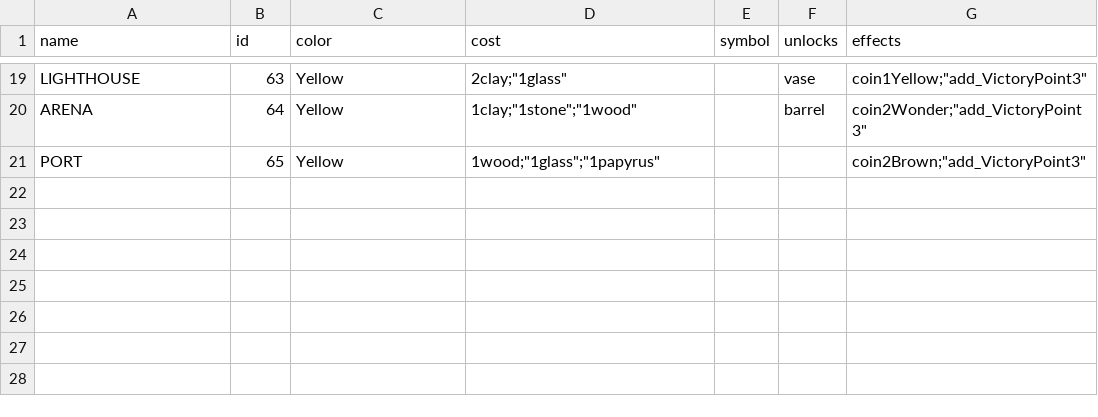
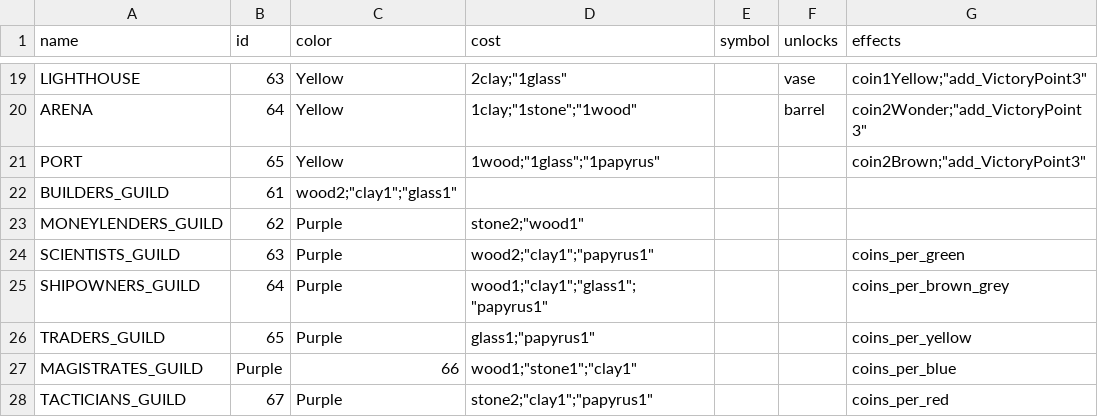
Before and after one commit to lydiagroza/ProjectMC, a CSV file: 7Wonders/GameBase/AgeIII.csv, drawn as a sheet; only a part is shown, gaps mark what is left out.

```diff
--- a/7Wonders/GameBase/AgeIII.csv
+++ b/7Wonders/GameBase/AgeIII.csv
@@ -21 +21,8 @@ ARENA,64,Yellow,"1clay";"1stone";"1wood",,barrel,"coin2Wonder";"add_VictoryPoint
 PORT,65,Yellow,"1wood";"1glass";"1papyrus",,,"coin2Brown";"add_VictoryPoint3"
+BUILDERS_GUILD,61,"wood2";"clay1";"glass1",,,
+MONEYLENDERS_GUILD,62,Purple,"stone2";"wood1",,,
+SCIENTISTS_GUILD,63,Purple,"wood2";"clay1";"papyrus1",,,coins_per_green
+SHIPOWNERS_GUILD,64,Purple,"wood1";"clay1";"glass1";"papyrus1",,,coins_per_brown_grey
+TRADERS_GUILD,65,Purple,"glass1";"papyrus1",,,coins_per_yellow
+MAGISTRATES_GUILD,Purple,66,"wood1";"stone1";"clay1",,,coins_per_blue
+TACTICIANS_GUILD,67,Purple,"stone2";"clay1";"papyrus1",,,coins_per_red
```
Also changed, not shown: 1 other file.
